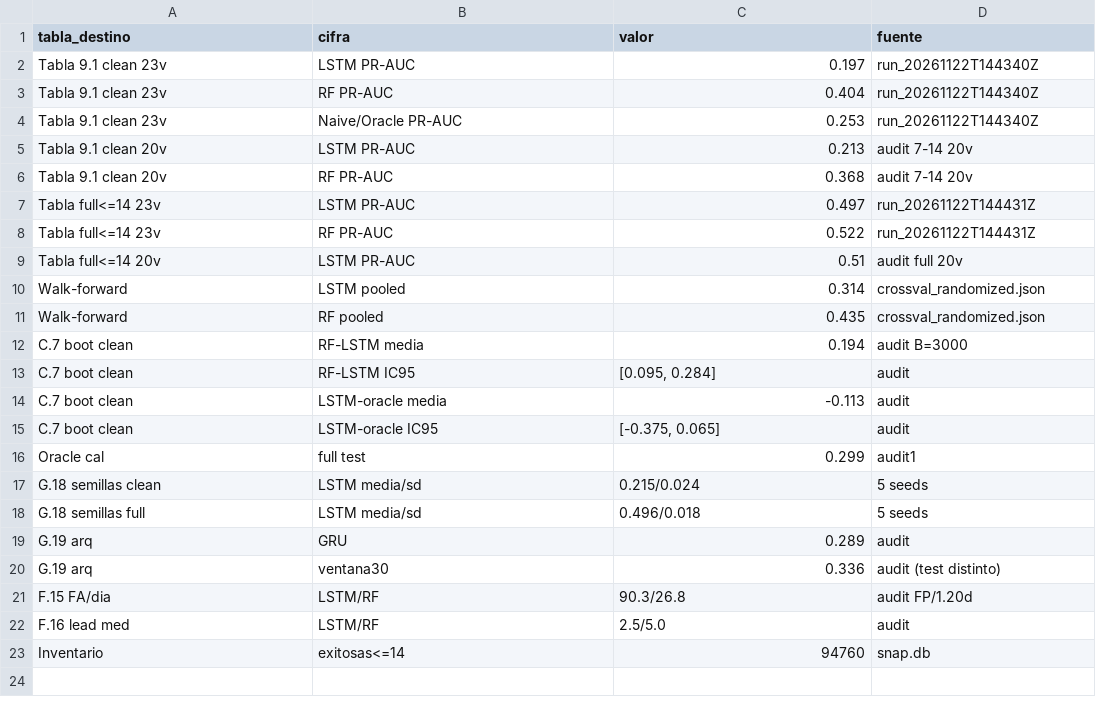
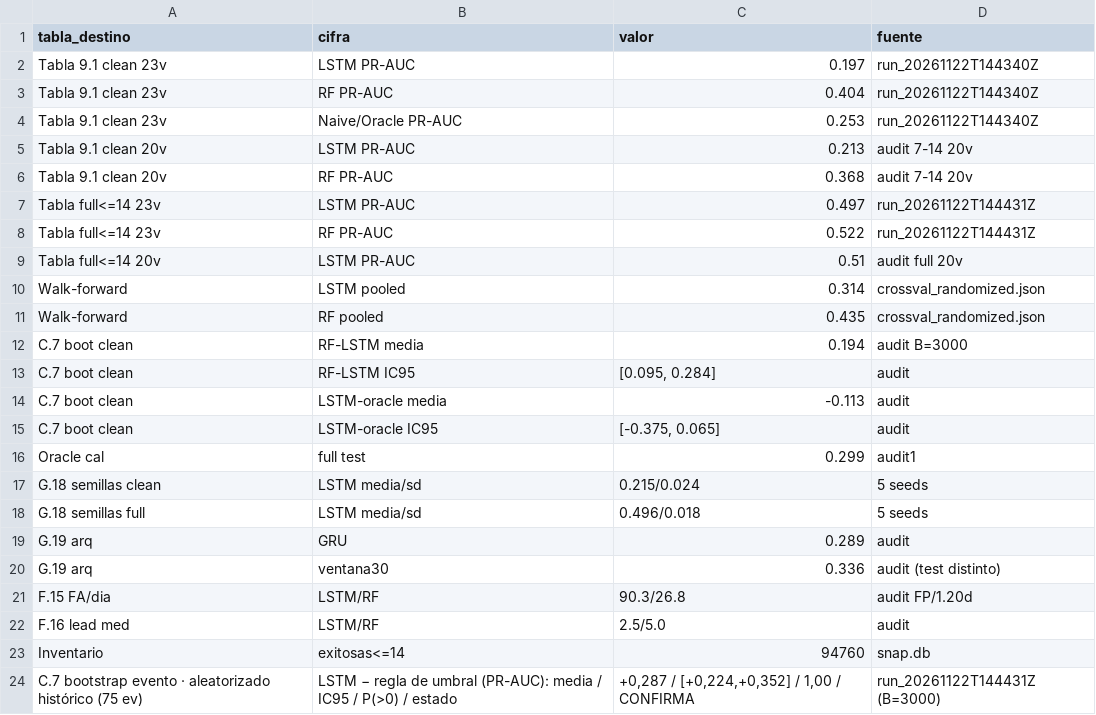
Before and after one commit to jorgegallardo1995-art/fortigate-predictive-network-lab, a CSV file: docs/resultados/cifras_capitulo4.csv, drawn as a sheet; the diff names each change by its address in the sheet, - before the commit and + after, or states it on an @@ line.

```diff
--- a/docs/resultados/cifras_capitulo4.csv
+++ b/docs/resultados/cifras_capitulo4.csv
+row 24: C.7 bootstrap evento · aleatorizado histórico (75 ev) | LSTM − regla de umbral (PR-AUC): media / IC95 / P(>0) / estado | +0,287 / [+0,224,+0,352] / 1,00 / CONFIRMA | run_20261122T144431Z (B=3000)
```
